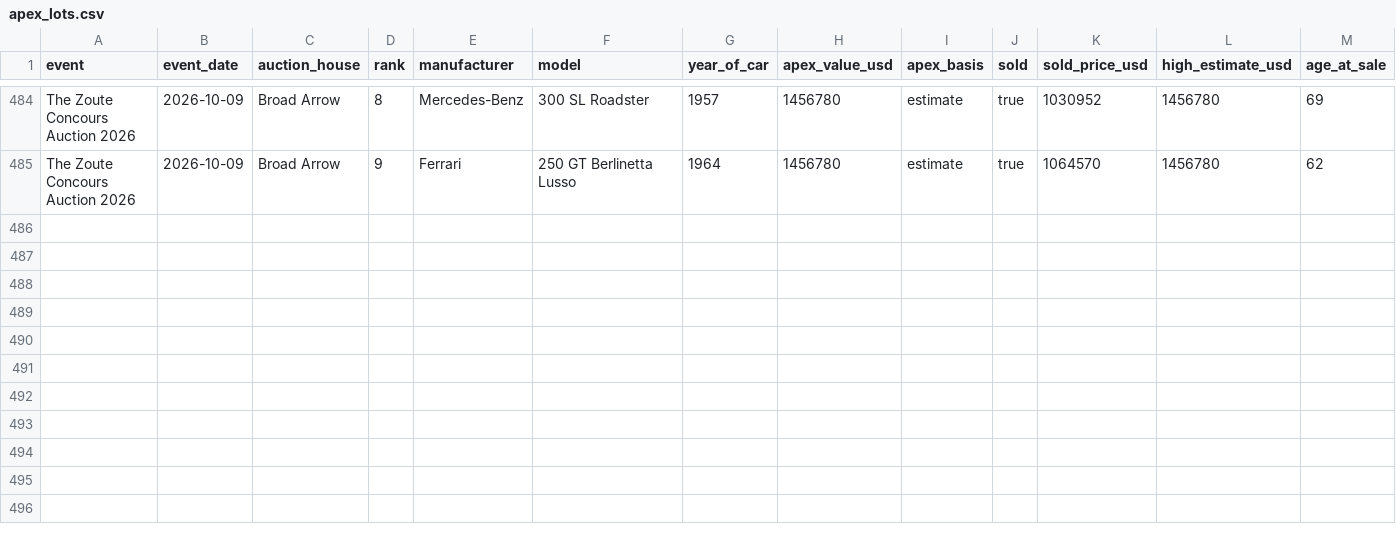
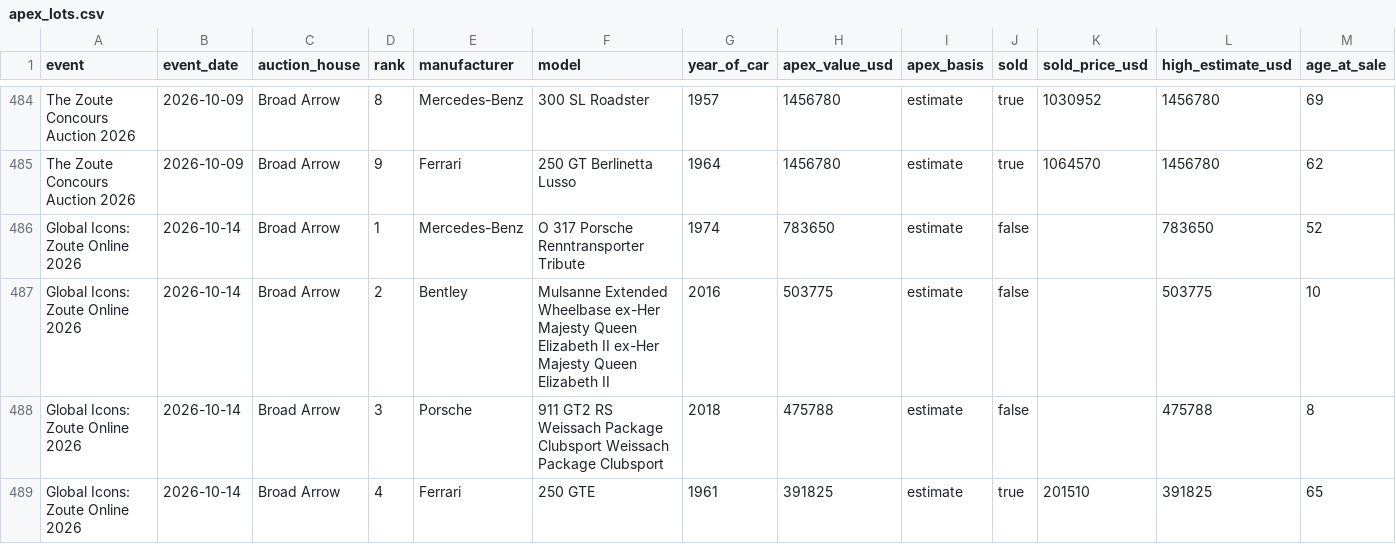
Before and after one commit to matte36s50/market-interest-score-app, a CSV file: data/apex_lots.csv, drawn as a sheet; only a part is shown, gaps mark what is left out; rows hold the shown columns only; the diff names each change by its address in the sheet, - before the commit and + after, or states it on an @@ line.

```diff
--- a/data/apex_lots.csv
+++ b/data/apex_lots.csv
+row 486: Global Icons: Zoute Online 2026 | 2026-10-14 | Broad Arrow | 1 | Mercedes-Benz | O 317 Porsche Renntransporter Tribute | 1974 | 783650 | estimate | false |  | 783650 | 52
+row 487: Global Icons: Zoute Online 2026 | 2026-10-14 | Broad Arrow | 2 | Bentley | Mulsanne Extended Wheelbase ex-Her Majesty Queen Elizabeth II ex-Her Majesty Queen Elizabeth II | 2016 | 503775 | estimate | false |  | 503775 | 10
+row 488: Global Icons: Zoute Online 2026 | 2026-10-14 | Broad Arrow | 3 | Porsche | 911 GT2 RS Weissach Package Clubsport Weissach Package Clubsport | 2018 | 475788 | estimate | false |  | 475788 | 8
+row 489: Global Icons: Zoute Online 2026 | 2026-10-14 | Broad Arrow | 4 | Ferrari | 250 GTE | 1961 | 391825 | estimate | true | 201510 | 391825 | 65
```
Also changed, not shown: data/auction_ratings.csv, data/mai_detail.csv, 3 other files.
